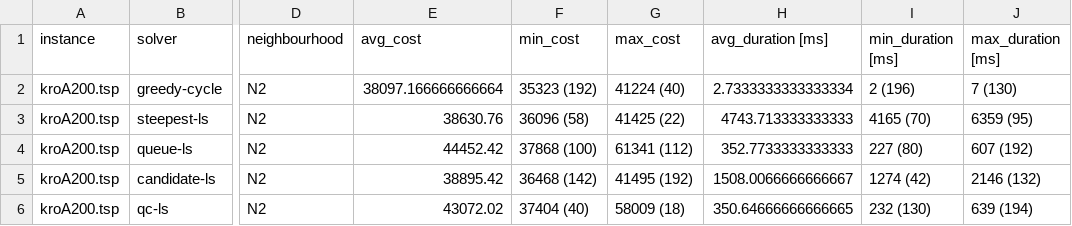
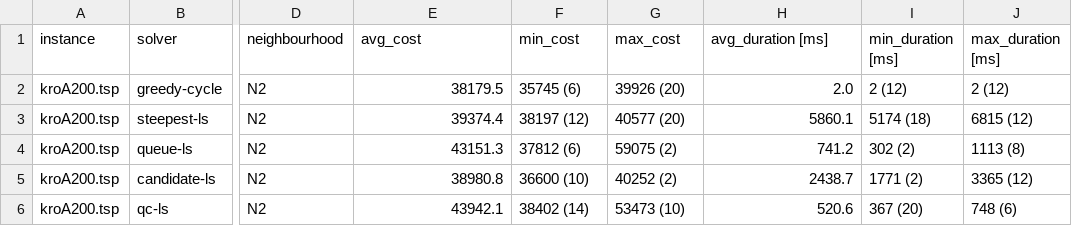
Before and after one commit to Drske/IMO, a CSV file: lab2/testing/gathered_results.csv, drawn as a sheet; only a part is shown, gaps mark what is left out; the diff covers the shown part only; the diff names each change by its address in the sheet, - before the commit and + after, or states it on an @@ line.

```diff
--- a/lab2/testing/gathered_results.csv
+++ b/lab2/testing/gathered_results.csv
-E2 (avg_cost): 38097.166666666664
+E2 (avg_cost): 38179.5
-F2 (min_cost): 35323 (192)
+F2 (min_cost): 35745 (6)
-G2 (max_cost): 41224 (40)
+G2 (max_cost): 39926 (20)
-H2 (avg_duration [ms]): 2.7333333333333334
+H2 (avg_duration [ms]): 2.0
-I2 (min_duration [ms]): 2 (196)
+I2 (min_duration [ms]): 2 (12)
-J2 (max_duration [ms]): 7 (130)
+J2 (max_duration [ms]): 2 (12)
-E3 (avg_cost): 38630.76
+E3 (avg_cost): 39374.4
-F3 (min_cost): 36096 (58)
+F3 (min_cost): 38197 (12)
-G3 (max_cost): 41425 (22)
+G3 (max_cost): 40577 (20)
-H3 (avg_duration [ms]): 4743.713333333333
+H3 (avg_duration [ms]): 5860.1
-I3 (min_duration [ms]): 4165 (70)
+I3 (min_duration [ms]): 5174 (18)
-J3 (max_duration [ms]): 6359 (95)
+J3 (max_duration [ms]): 6815 (12)
-E4 (avg_cost): 44452.42
+E4 (avg_cost): 43151.3
-F4 (min_cost): 37868 (100)
+F4 (min_cost): 37812 (6)
-G4 (max_cost): 61341 (112)
+G4 (max_cost): 59075 (2)
-H4 (avg_duration [ms]): 352.7733333333333
+H4 (avg_duration [ms]): 741.2
-I4 (min_duration [ms]): 227 (80)
+I4 (min_duration [ms]): 302 (2)
-J4 (max_duration [ms]): 607 (192)
+J4 (max_duration [ms]): 1113 (8)
-E5 (avg_cost): 38895.42
+E5 (avg_cost): 38980.8
-F5 (min_cost): 36468 (142)
+F5 (min_cost): 36600 (10)
-G5 (max_cost): 41495 (192)
+G5 (max_cost): 40252 (2)
-H5 (avg_duration [ms]): 1508.0066666666667
+H5 (avg_duration [ms]): 2438.7
-I5 (min_duration [ms]): 1274 (42)
+I5 (min_duration [ms]): 1771 (2)
-J5 (max_duration [ms]): 2146 (132)
+J5 (max_duration [ms]): 3365 (12)
-E6 (avg_cost): 43072.02
+E6 (avg_cost): 43942.1
-F6 (min_cost): 37404 (40)
+F6 (min_cost): 38402 (14)
-G6 (max_cost): 58009 (18)
+G6 (max_cost): 53473 (10)
-H6 (avg_duration [ms]): 350.64666666666665
+H6 (avg_duration [ms]): 520.6
-I6 (min_duration [ms]): 232 (130)
+I6 (min_duration [ms]): 367 (20)
-J6 (max_duration [ms]): 639 (194)
+J6 (max_duration [ms]): 748 (6)
```
Also changed, not shown: 29 edited cells elsewhere in this file, 10 other files.
